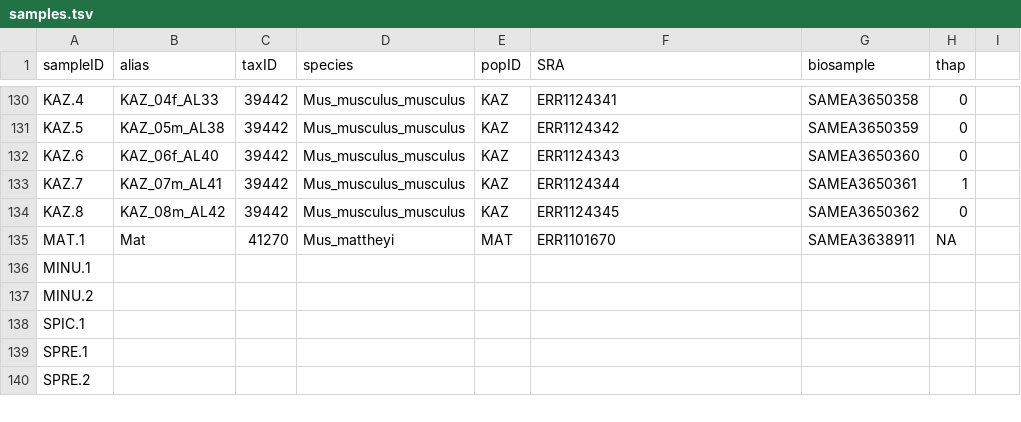
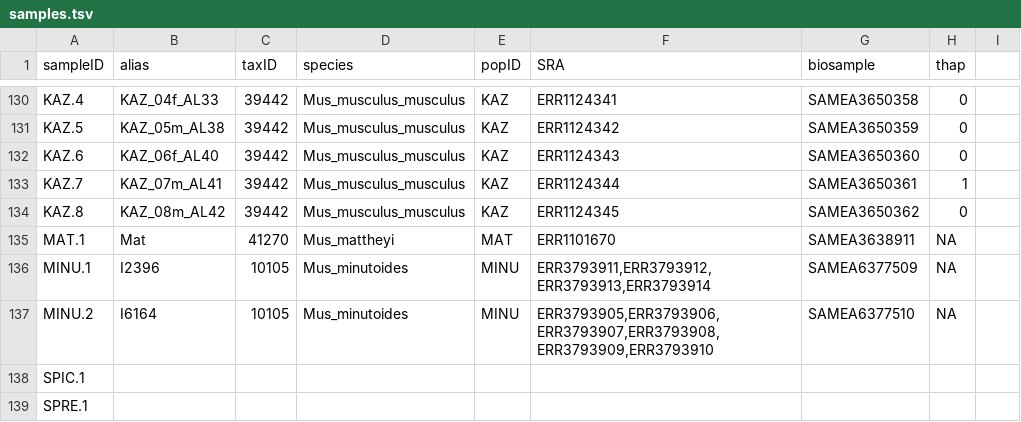
Before and after one commit to StatisticalPopulationGenomics-2ndEd/PopGenMice_Chapter, a TSV file: mm39_mapping/samples.tsv, drawn as a sheet; only a part is shown, gaps mark what is left out; the shorter side is filled out with more unchanged rows.

Commit message:
Update samples.tsv

```diff
--- a/mm39_mapping/samples.tsv
+++ b/mm39_mapping/samples.tsv
@@ -135,4 +135,4 @@ KAZ.8	KAZ_08m_AL42	39442	Mus_musculus_musculus	KAZ	ERR1124345	SAMEA3650362	0
 MAT.1	Mat	41270	Mus_mattheyi	MAT	ERR1101670	SAMEA3638911	NA
-MINU.1	
-MINU.2	
+MINU.1	I2396	10105	Mus_minutoides	MINU	ERR3793911,ERR3793912,ERR3793913,ERR3793914	SAMEA6377509	NA
+MINU.2	I6164	10105	Mus_minutoides	MINU	ERR3793905,ERR3793906,ERR3793907,ERR3793908,ERR3793909,ERR3793910	SAMEA6377510	NA
 SPIC.1	
```
